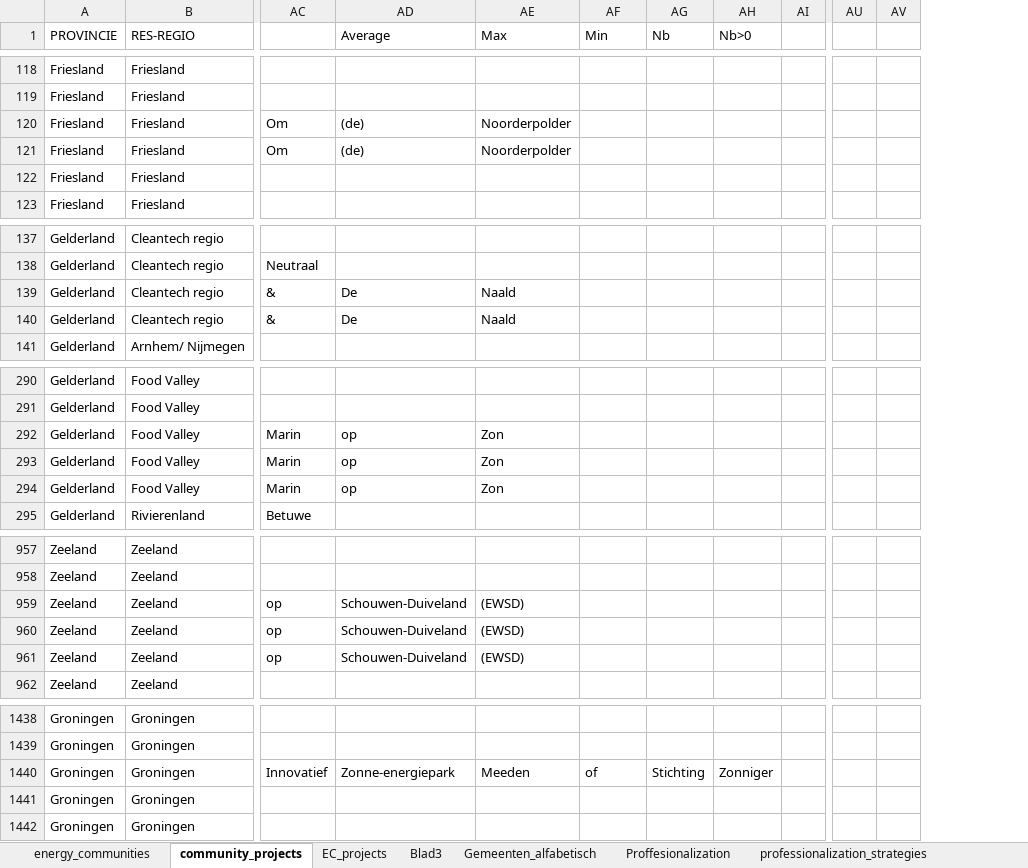
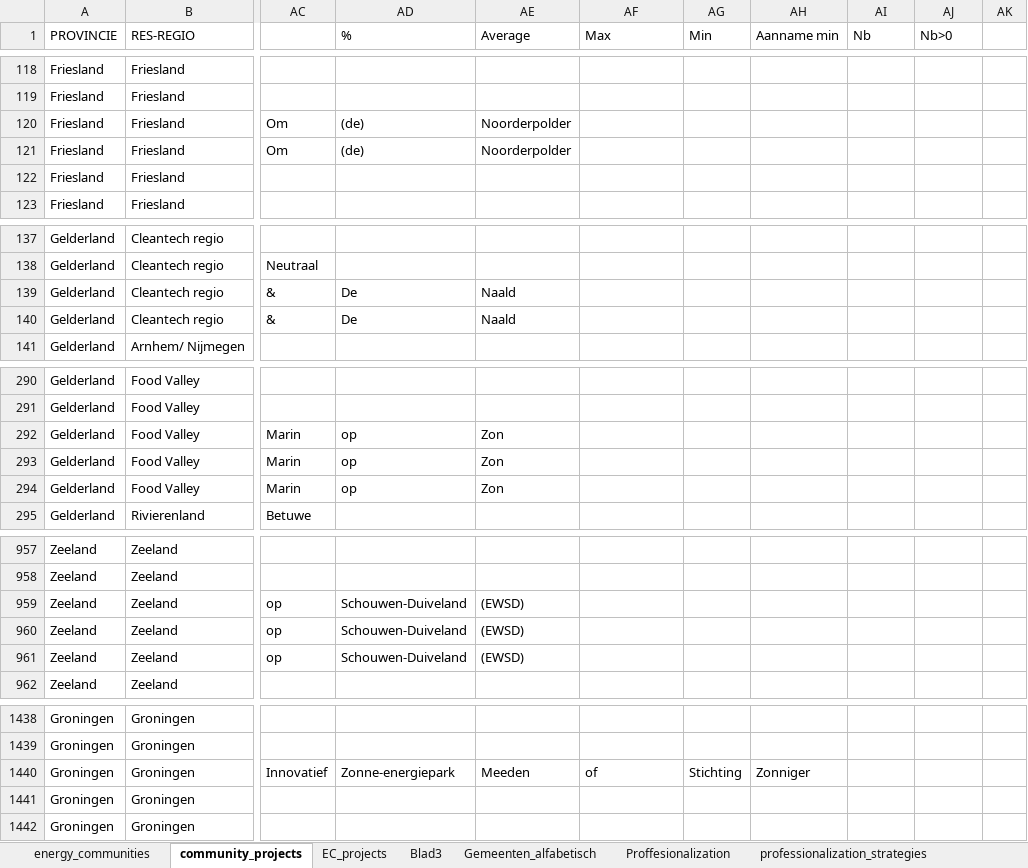
Before and after one commit to NEON-Research/Energy-community-potential-model, an Excel workbook: Energy community potential model/_energy_communities.xlsx, sheet community_projects, drawn as a sheet; only a part is shown, gaps mark what is left out; values as stored, in another font and other column widths than the file's, no borders; charts and pictures not drawn; removed rows and columns are numbered as before the commit, all else as after; the diff covers the shown part only; the diff names each change by its address in the sheet, - before the commit and + after, or states it on an @@ line.

```diff
--- a/Energy community potential model/_energy_communities.xlsx (sheet community_projects)
+++ b/Energy community potential model/_energy_communities.xlsx (sheet community_projects)
+column AE (Average), rows 120-121: Noorderpolder | Noorderpolder; rows 139-140: Naald | Naald; rows 292-294: all Zon; rows 959-961: all (EWSD); row 1440: Meeden
+column AH (Aanname min), row 1440: Zonniger
-column AU, empty
-column AV, empty
-AD1: Average
+AD1: %
-AF120:AF121 (Max): Noorderpolder
+AF120:AF121 (Max): (empty)
-AF139:AF140 (Max): Naald
+AF139:AF140 (Max): (empty)
-AF292:AF294 (Max): Zon
+AF292:AF294 (Max): (empty)
-AF959:AF961 (Max): (EWSD)
+AF959:AF961 (Max): (empty)
-AF1440 (Max): Meeden
+AF1440 (Max): of
-AG1440 (Min): of
+AG1440 (Min): Stichting
-AI1440 (Nb): Stichting
+AI1440 (Nb): (empty)
-AJ1440 (Nb>0): Zonniger
+AJ1440 (Nb>0): (empty)
```
Also changed, not shown: 53 edited cells elsewhere in this sheet, formulas that keep their value, charts or pictures, 3 other files.
